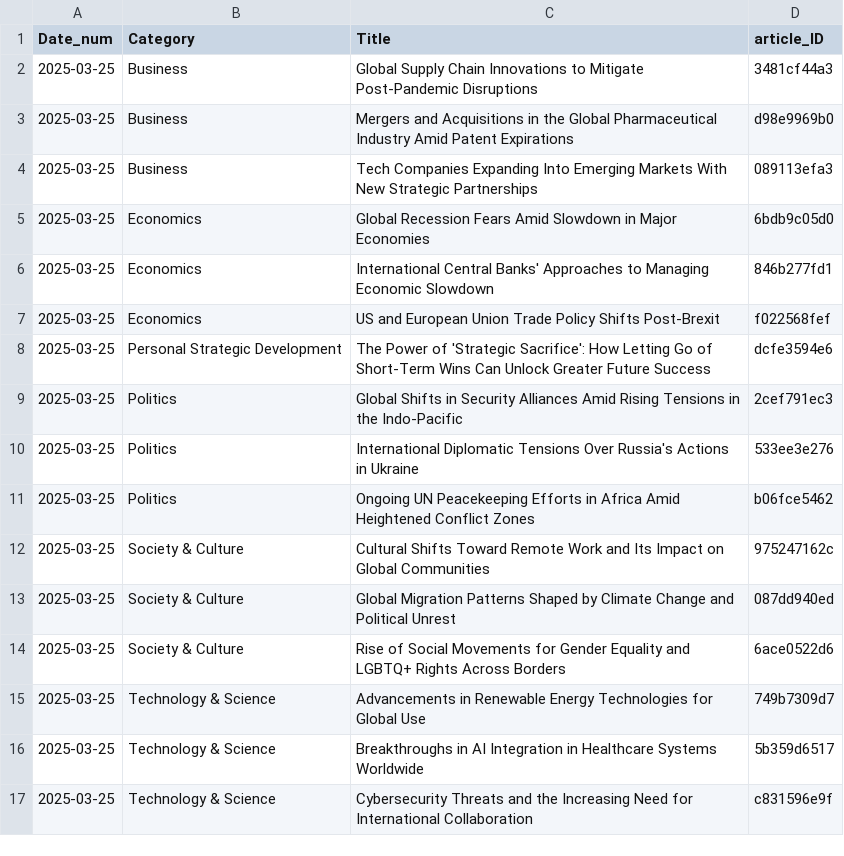
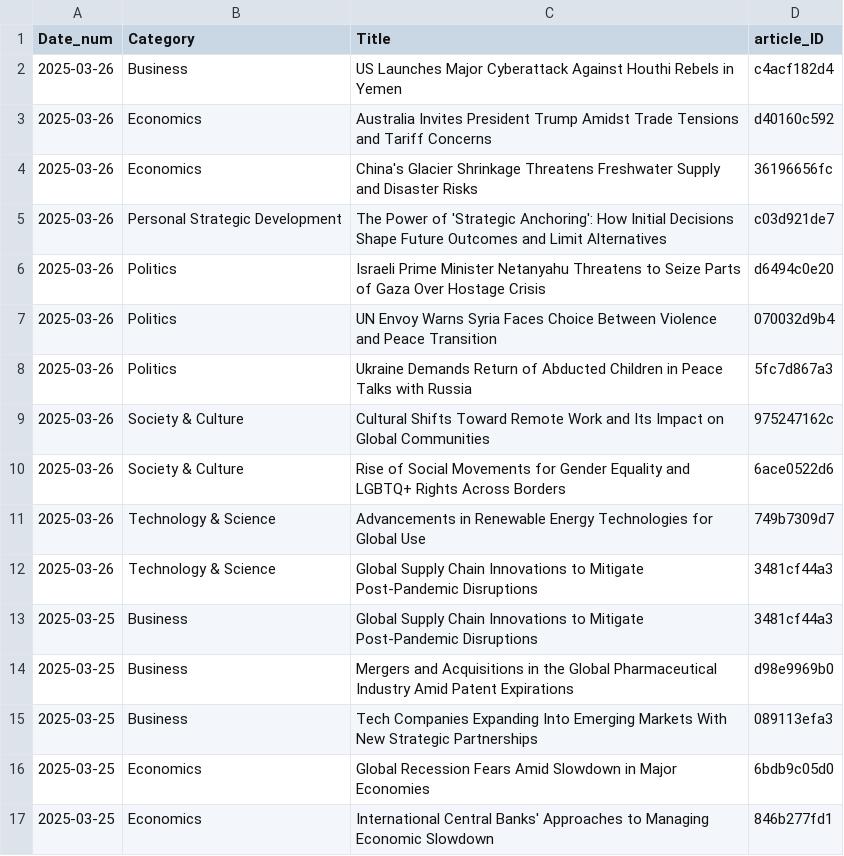
Before and after one commit to lgitscape/stratify, a CSV file: gpt_metadata.csv, drawn as a sheet; only a part is shown; the shorter side is filled out with more unchanged rows.

Commit message:
Update gpt_metadata.csv

```diff
--- a/gpt_metadata.csv
+++ b/gpt_metadata.csv
@@ -1,2 +1,13 @@
 Date_num,Category,Title,article_ID
+2025-03-26,Business,US Launches Major Cyberattack Against Houthi Rebels in Yemen,c4acf182d4
+2025-03-26,Economics,Australia Invites President Trump Amidst Trade Tensions and Tariff Concerns,d40160c592
+2025-03-26,Economics,China's Glacier Shrinkage Threatens Freshwater Supply and Disaster Risks,36196656fc
+2025-03-26,Personal Strategic Development,The Power of 'Strategic Anchoring': How Initial Decisions Shape Future Outcomes and Limit Alternatives,c03d921de7
+2025-03-26,Politics,Israeli Prime Minister Netanyahu Threatens to Seize Parts of Gaza Over Hostage Crisis,d6494c0e20
+2025-03-26,Politics,UN Envoy Warns Syria Faces Choice Between Violence and Peace Transition,070032d9b4
+2025-03-26,Politics,Ukraine Demands Return of Abducted Children in Peace Talks with Russia,5fc7d867a3
+2025-03-26,Society & Culture,Cultural Shifts Toward Remote Work and Its Impact on Global Communities,975247162c
+2025-03-26,Society & Culture,Rise of Social Movements for Gender Equality and LGBTQ+ Rights Across Borders,6ace0522d6
+2025-03-26,Technology & Science,Advancements in Renewable Energy Technologies for Global Use,749b7309d7
+2025-03-26,Technology & Science,Global Supply Chain Innovations to Mitigate Post-Pandemic Disruptions,3481cf44a3
 2025-03-25,Business,Global Supply Chain Innovations to Mitigate Post-Pandemic Disruptions,3481cf44a3
```
